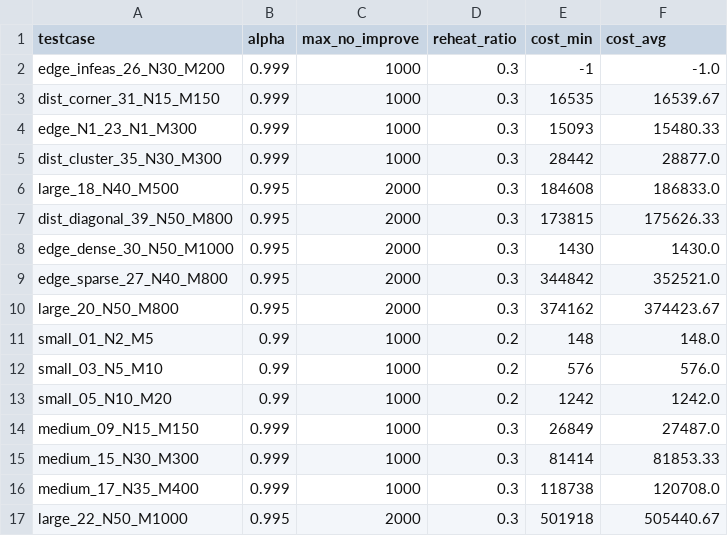
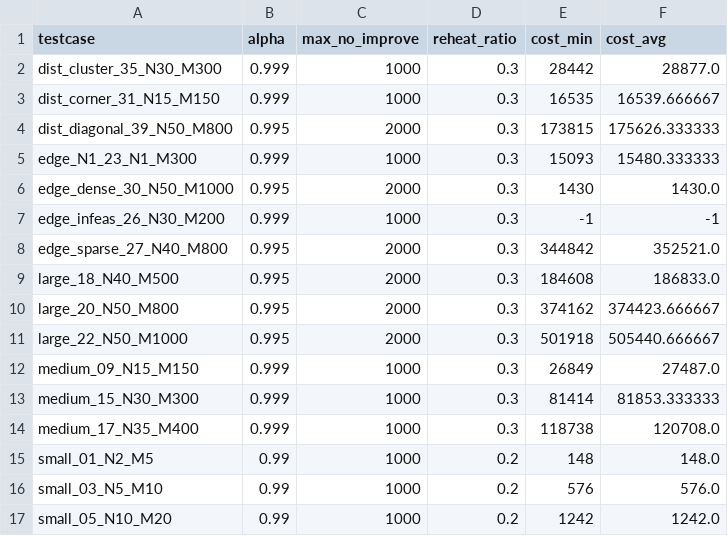
Before and after one commit to ArrayPowerPlay/warehouse-order-picking-optimization, a CSV file: results/phase4/asa.csv, drawn as a sheet.

```diff
--- a/results/phase4/asa.csv
+++ b/results/phase4/asa.csv
@@ -1,11 +1,15 @@
 testcase,alpha,max_no_improve,reheat_ratio,cost_min,cost_avg
-edge_infeas_26_N30_M200,0.999,1000,0.3,-1,-1.0
-dist_corner_31_N15_M150,0.999,1000,0.3,16535,16539.67
-edge_N1_23_N1_M300,0.999,1000,0.3,15093,15480.33
 dist_cluster_35_N30_M300,0.999,1000,0.3,28442,28877.0
+dist_corner_31_N15_M150,0.999,1000,0.3,16535,16539.666667
+dist_diagonal_39_N50_M800,0.995,2000,0.3,173815,175626.333333
+edge_N1_23_N1_M300,0.999,1000,0.3,15093,15480.333333
+edge_dense_30_N50_M1000,0.995,2000,0.3,1430,1430.0
+edge_infeas_26_N30_M200,0.999,1000,0.3,-1,-1
+edge_sparse_27_N40_M800,0.995,2000,0.3,344842,352521.0
 large_18_N40_M500,0.995,2000,0.3,184608,186833.0
-dist_diagonal_39_N50_M800,0.995,2000,0.3,173815,175626.33
-edge_dense_30_N50_M1000,0.995,2000,0.3,1430,1430.0
-edge_sparse_27_N40_M800,0.995,2000,0.3,344842,352521.0
-large_20_N50_M800,0.995,2000,0.3,374162,374423.67
+large_20_N50_M800,0.995,2000,0.3,374162,374423.666667
+large_22_N50_M1000,0.995,2000,0.3,501918,505440.666667
+medium_09_N15_M150,0.999,1000,0.3,26849,27487.0
+medium_15_N30_M300,0.999,1000,0.3,81414,81853.333333
+medium_17_N35_M400,0.999,1000,0.3,118738,120708.0
 small_01_N2_M5,0.99,1000,0.2,148,148.0
@@ -13,5 +17 @@ small_03_N5_M10,0.99,1000,0.2,576,576.0
 small_05_N10_M20,0.99,1000,0.2,1242,1242.0
-medium_09_N15_M150,0.999,1000,0.3,26849,27487.0
-medium_15_N30_M300,0.999,1000,0.3,81414,81853.33
-medium_17_N35_M400,0.999,1000,0.3,118738,120708.0
-large_22_N50_M1000,0.995,2000,0.3,501918,505440.67
```
Also changed, not shown: results/phase4/ga.csv, 8 other files.
